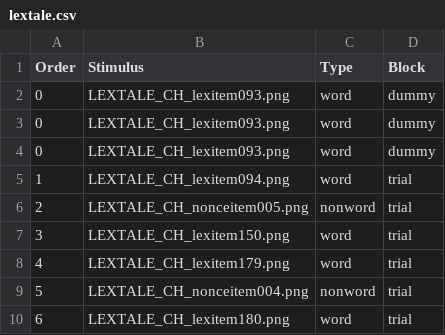
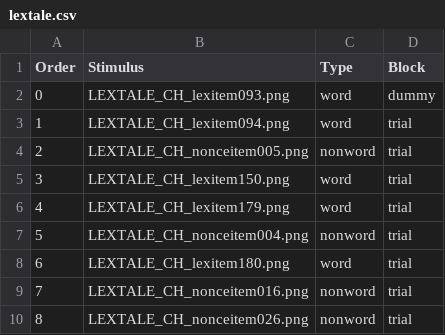
Before and after one commit to UMWordLab/ibex-2022-mandarin-relatives-maze, a CSV file: chunk_includes/lextale.csv, drawn as a sheet; only a part is shown; the shorter side is filled out with more unchanged rows; the diff names each change by its address in the sheet, - before the commit and + after, or states it on an @@ line.

Commit message:
remove two duplicate rows in lextale csv

```diff
--- a/chunk_includes/lextale.csv
+++ b/chunk_includes/lextale.csv
-row 2: 0 | LEXTALE_CH_lexitem093.png | word | dummy
-row 3: 0 | LEXTALE_CH_lexitem093.png | word | dummy
```
